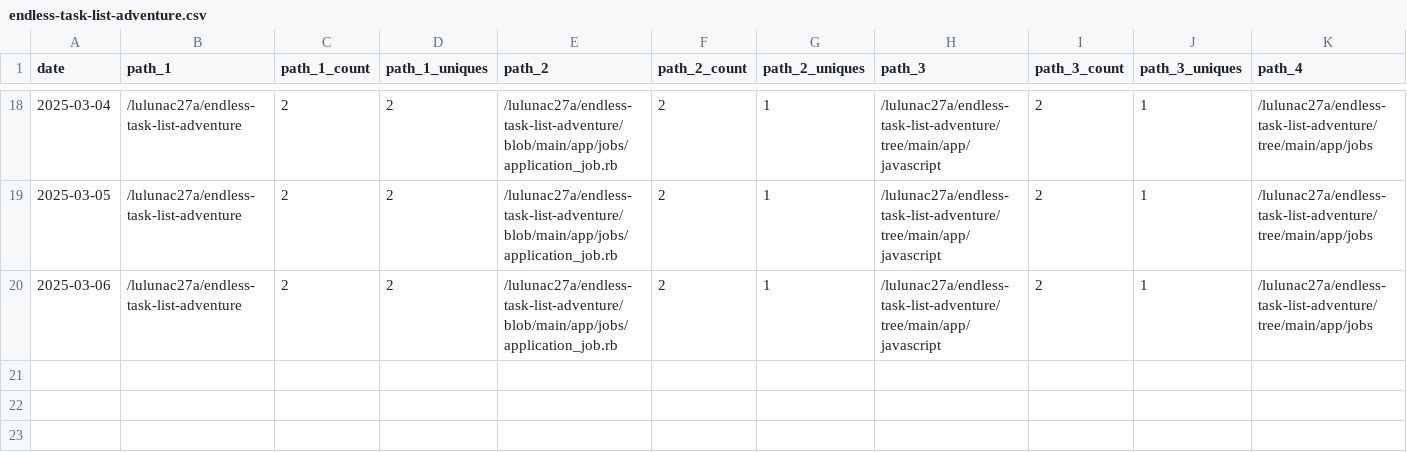
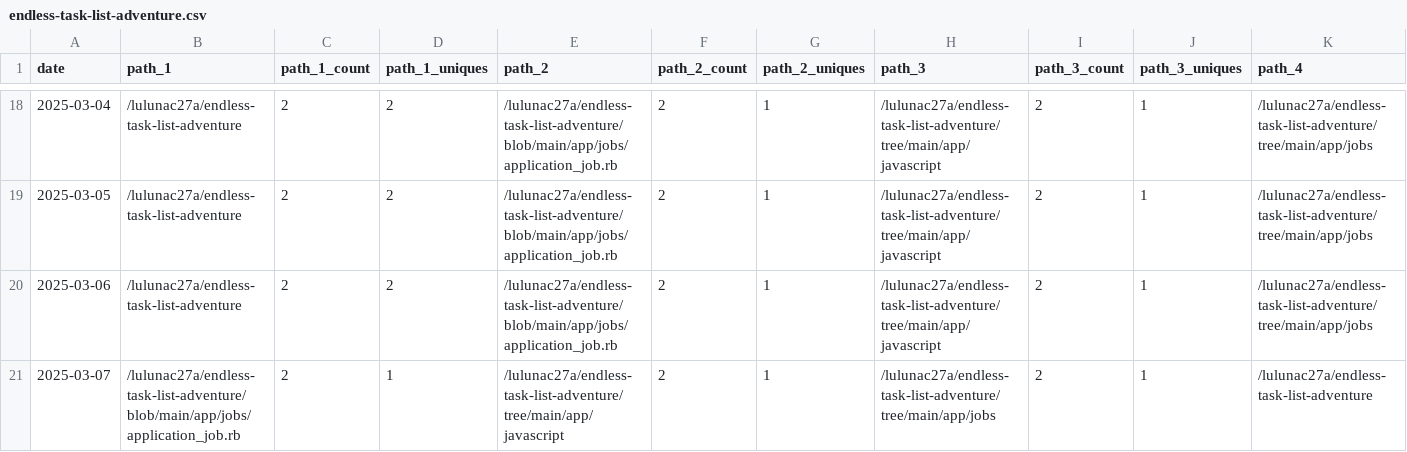
Before and after one commit to lulunac27a/github-repo-traffic-stats, a CSV file: data/github_paths/endless-task-list-adventure.csv, drawn as a sheet; only a part is shown, gaps mark what is left out; rows hold the shown columns only; the diff names each change by its address in the sheet, - before the commit and + after, or states it on an @@ line.

Commit message:
data update

```diff
--- a/data/github_paths/endless-task-list-adventure.csv
+++ b/data/github_paths/endless-task-list-adventure.csv
+row 21: 2025-03-07 | /lulunac27a/endless-task-list-adventure/blob/main/app/jobs/application_job.rb | 2 | 1 | /lulunac27a/endless-task-list-adventure/tree/main/app/javascript | 2 | 1 | /lulunac27a/endless-task-list-adventure/tree/main/app/jobs | 2 | 1 | /lulunac27a/endless-task-list-adventure
```
Also changed, not shown: data/github_paths/dice-game-with-various-multipliers.csv, data/github_paths/lulunac27a.csv, 38 other files.
